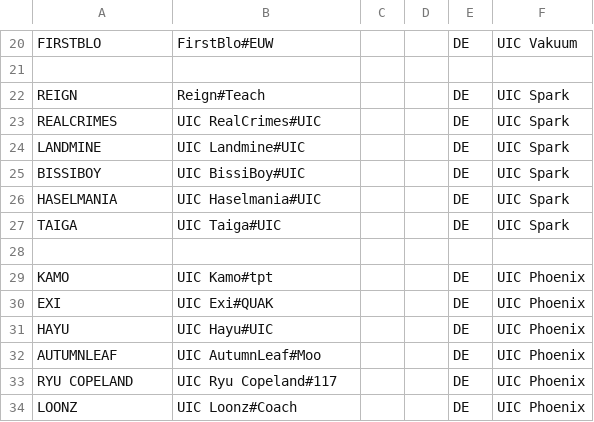
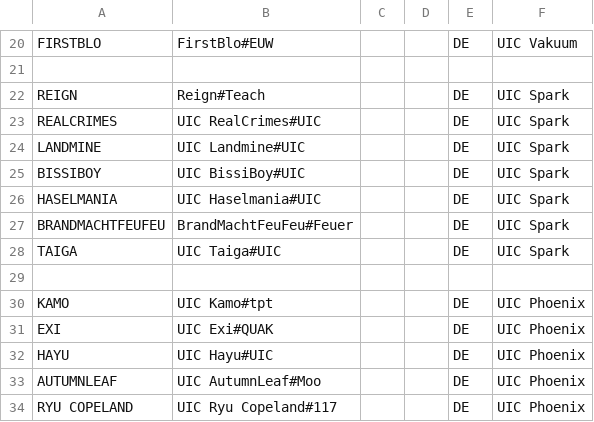
Before and after one commit to UICMaster/UIC_ANALYSIS_FRONTEND, a CSV file: data/players.csv, drawn as a sheet; only a part is shown, gaps mark what is left out; the shorter side is filled out with more unchanged rows.

```diff
--- a/data/players.csv
+++ b/data/players.csv
@@ -26,2 +26,3 @@ BISSIBOY,UIC BissiBoy#UIC,,,DE,UIC Spark
 HASELMANIA,UIC Haselmania#UIC,,,DE,UIC Spark
+BRANDMACHTFEUFEU,BrandMachtFeuFeu#Feuer,,,DE,UIC Spark
 TAIGA,UIC Taiga#UIC,,,DE,UIC Spark
```
